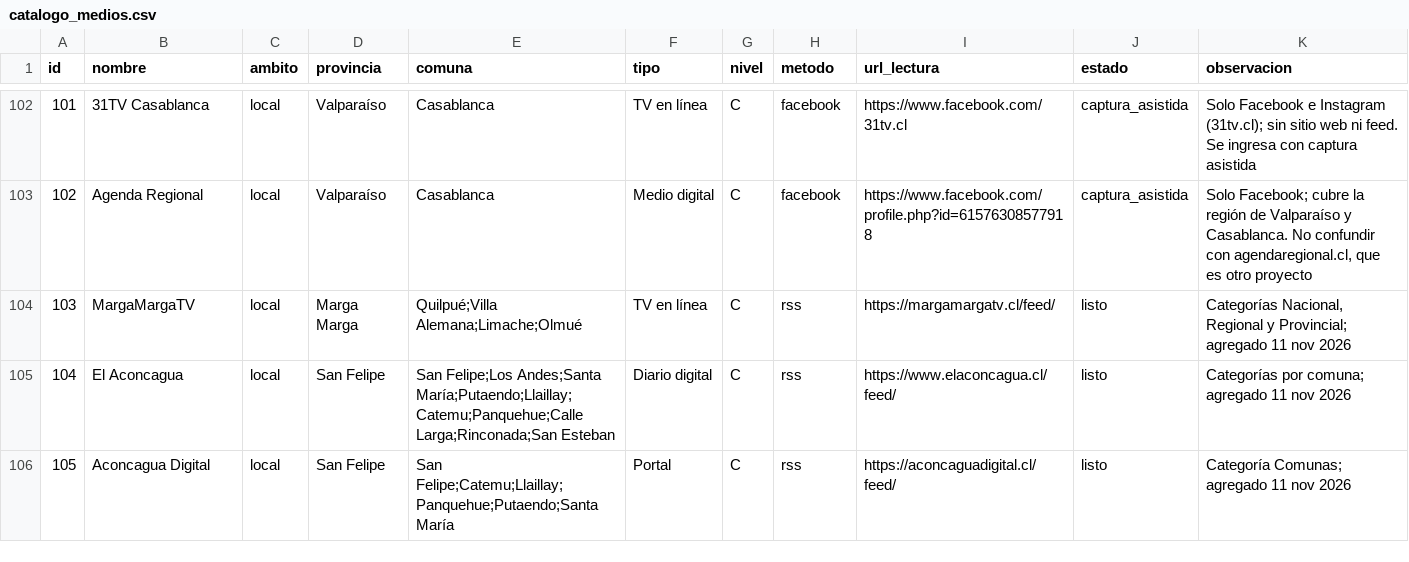
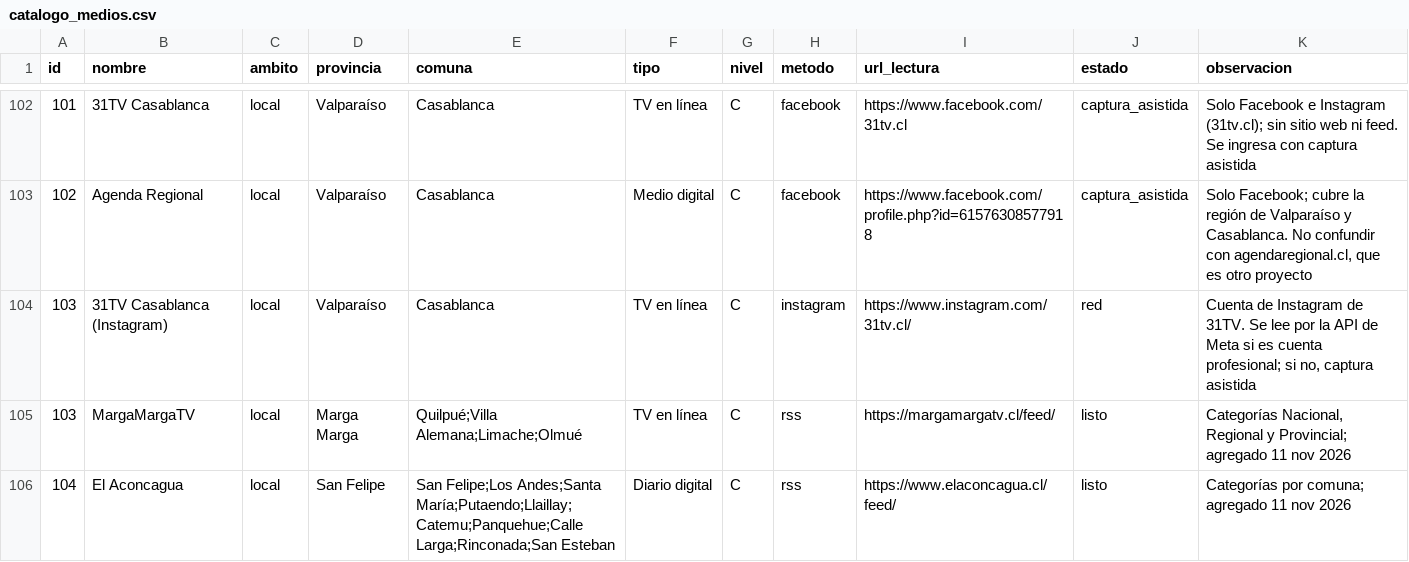
Before and after one commit to altkimia-gaas/PregonIA, a CSV file: data/catalogo_medios.csv, drawn as a sheet; only a part is shown, gaps mark what is left out; the shorter side is filled out with more unchanged rows.

```diff
--- a/data/catalogo_medios.csv
+++ b/data/catalogo_medios.csv
@@ -103,2 +103,3 @@ id,nombre,ambito,provincia,comuna,tipo,nivel,metodo,url_lectura,estado,observaci
 102,Agenda Regional,local,Valparaíso,Casablanca,Medio digital,C,facebook,https://www.facebook.com/profile.php?id=61576308577918,captura_asistida,"Solo Facebook; cubre la región de Valparaíso y Casablanca. No confundir con agendaregional.cl, que es otro proyecto"
+103,31TV Casablanca (Instagram),local,Valparaíso,Casablanca,TV en línea,C,instagram,https://www.instagram.com/31tv.cl/,red,"Cuenta de Instagram de 31TV. Se lee por la API de Meta si es cuenta profesional; si no, captura asistida"
 103,MargaMargaTV,local,Marga Marga,Quilpué;Villa Alemana;Limache;Olmué,TV en línea,C,rss,https://margamargatv.cl/feed/,listo,"Categorías Nacional, Regional y Provincial; agregado 11 nov 2026"
```
Also changed, not shown: 17 other files.
